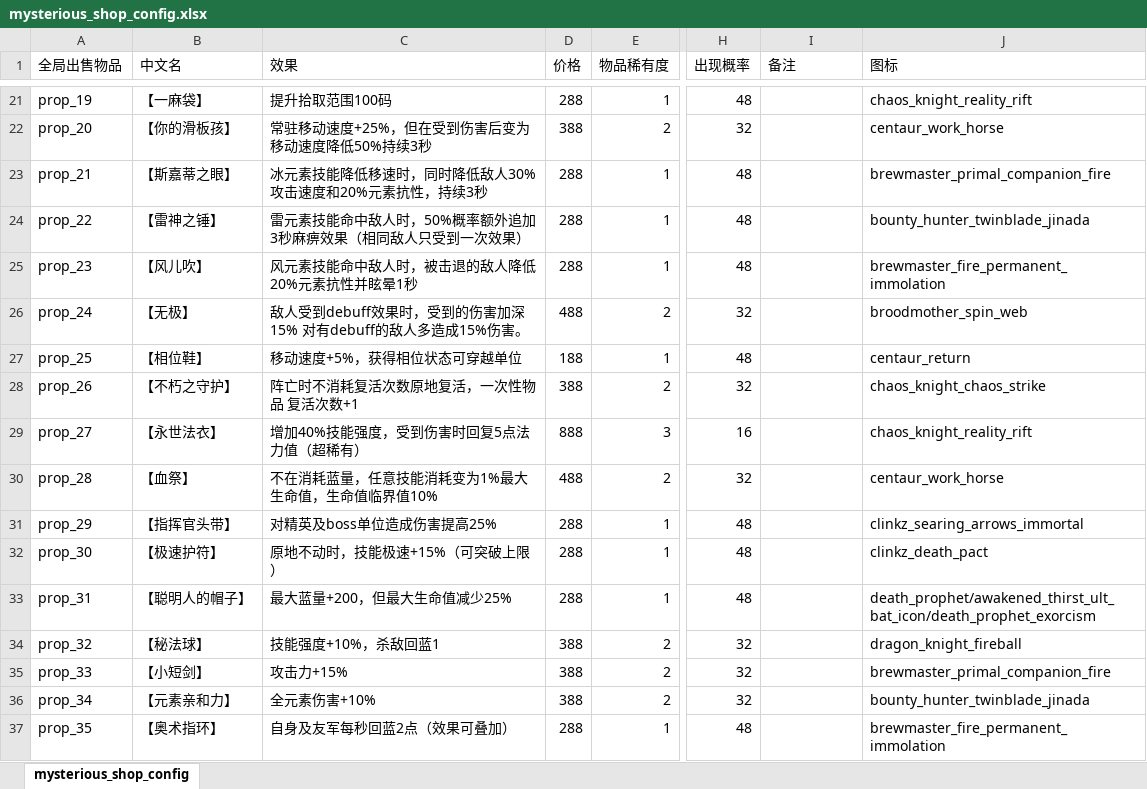
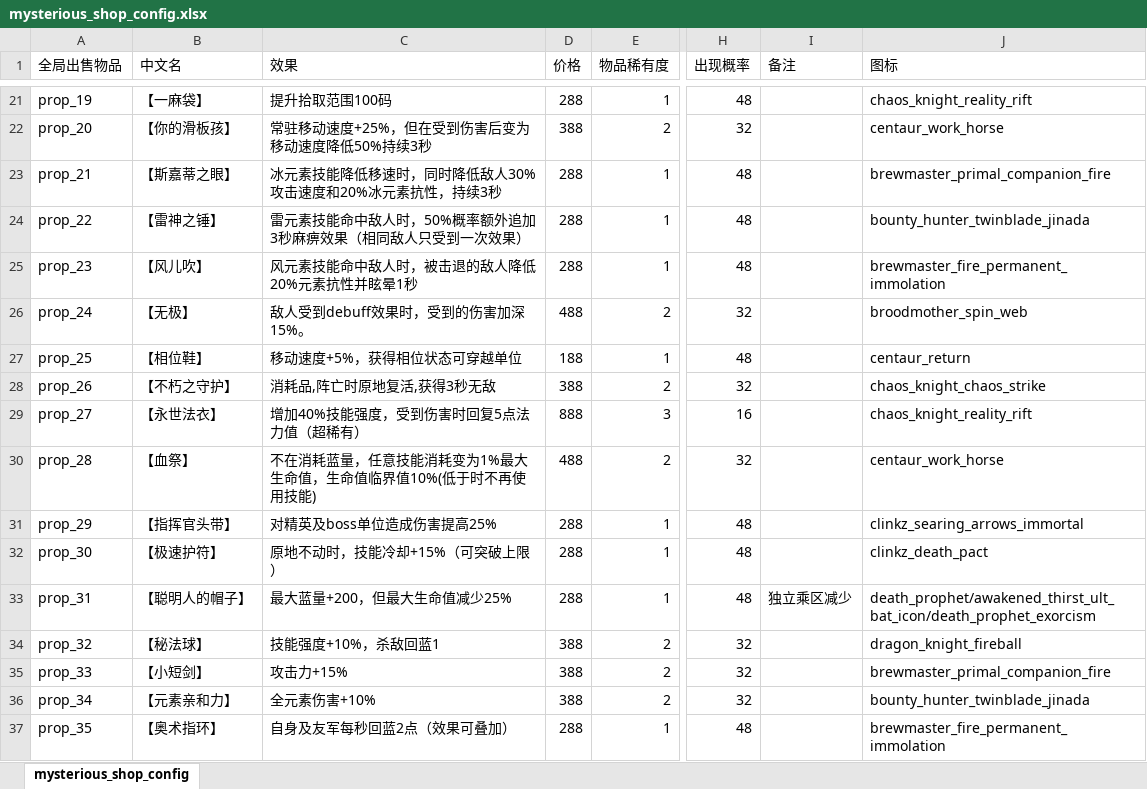
Before and after one commit to YPYT1/nobody, an Excel workbook: excels/config/game/shop/mysterious_shop_config.xlsx, sheet mysterious_shop_config, drawn as a sheet; only a part is shown, gaps mark what is left out; values as stored, in another font and other column widths than the file's, no cell formats; conditional formats not drawn; the diff covers the shown part only; the diff names each change by its address in the sheet, - before the commit and + after, or states it on an @@ line.

```diff
--- a/excels/config/game/shop/mysterious_shop_config.xlsx (sheet mysterious_shop_config)
+++ b/excels/config/game/shop/mysterious_shop_config.xlsx (sheet mysterious_shop_config)
-C23 (效果): 冰元素技能降低移速时，同时降低敌人30%攻击速度和20%元素抗性，持续3秒
+C23 (效果): 冰元素技能降低移速时，同时降低敌人30%攻击速度和20%冰元素抗性，持续3秒
-C26 (效果): 敌人受到debuff效果时，受到的伤害加深15% 对有debuff的敌人多造成15%伤害。
+C26 (效果): 敌人受到debuff效果时，受到的伤害加深15%。
-C28 (效果): 阵亡时不消耗复活次数原地复活，一次性物品 复活次数+1
+C28 (效果): 消耗品,阵亡时原地复活,获得3秒无敌
-C30 (效果): 不在消耗蓝量，任意技能消耗变为1%最大生命值，生命值临界值10%
+C30 (效果): 不在消耗蓝量，任意技能消耗变为1%最大生命值，生命值临界值10%(低于时不再使用技能)
-C32 (效果): 原地不动时，技能极速+15%（可突破上限）
+C32 (效果): 原地不动时，技能冷却+15%（可突破上限）
-I33 (备注): (empty)
+I33 (备注): 独立乘区减少
```
Also changed, not shown: 18 added rows and 9 edited cells elsewhere in this sheet, cell formats, excels/config/game/attribute_config.xlsx, excels/config/game/hero/talent_tree/drow_ranger.xlsx, 27 other files.
